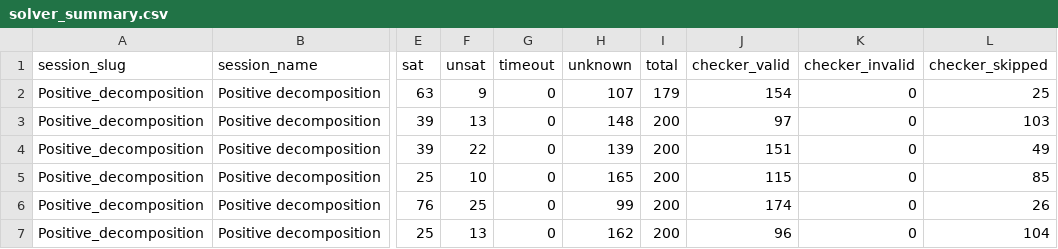
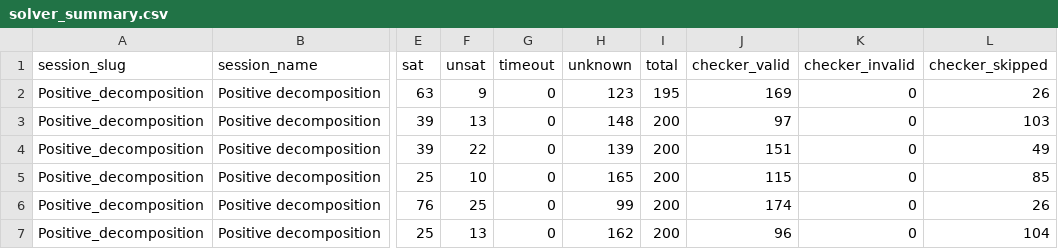
Before and after one commit to ThomSerg/CPMpy-XCSP26-Benchmarks, a CSV file: src/data/solver_summary.csv, drawn as a sheet; only a part is shown, gaps mark what is left out; the diff names each change by its address in the sheet, - before the commit and + after, or states it on an @@ line.

```diff
--- a/src/data/solver_summary.csv
+++ b/src/data/solver_summary.csv
-H2 (unknown): 107
+H2 (unknown): 123
-I2 (total): 179
+I2 (total): 195
-J2 (checker_valid): 154
+J2 (checker_valid): 169
-L2 (checker_skipped): 25
+L2 (checker_skipped): 26
```
Also changed, not shown: src/data/sessions.csv, 3 other files.
